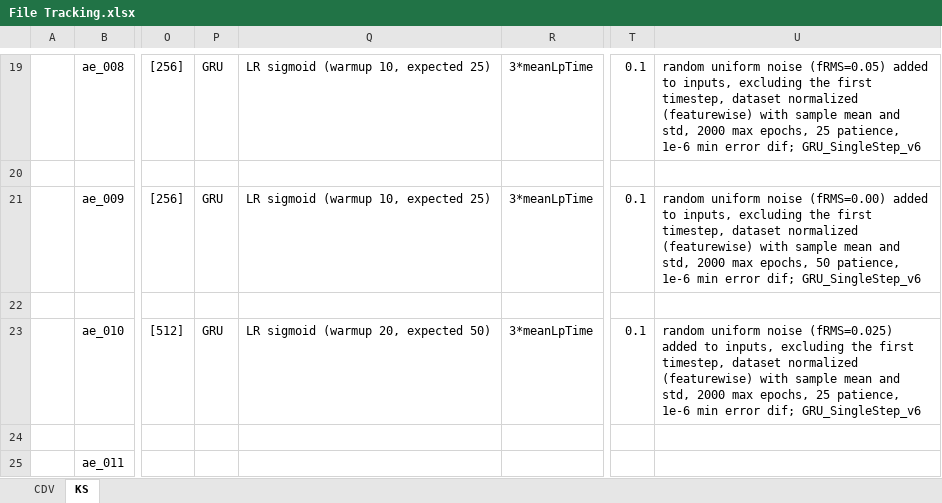
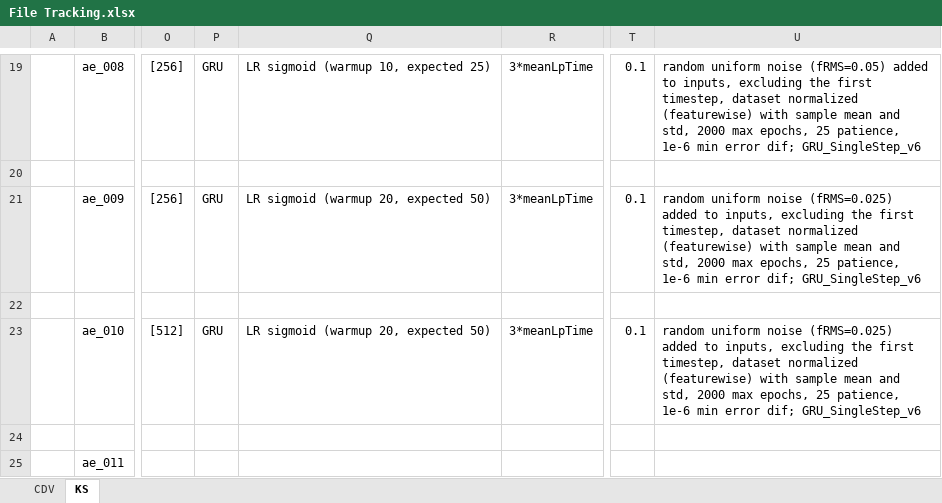
Before and after one commit to thisisrohan/MLROM, an Excel workbook: File Tracking.xlsx, sheet KS, drawn as a sheet; only a part is shown, gaps mark what is left out; values as stored, in another font and other column widths than the file's, no borders; the diff names each change by its address in the sheet, - before the commit and + after, or states it on an @@ line.

```diff
--- a/File Tracking.xlsx (sheet KS)
+++ b/File Tracking.xlsx (sheet KS)
-Q21: LR sigmoid (warmup 10, expected 25)
+Q21: LR sigmoid (warmup 20, expected 50)
-U21: …uniform noise (fRMS=0.00) added to inputs, excluding the first timestep, dataset normalized (featurewise) with sample mean and std, 2000 max epochs, 50 patience, 1e-6…
+U21: …uniform noise (fRMS=0.025) added to inputs, excluding the first timestep, dataset normalized (featurewise) with sample mean and std, 2000 max epochs, 25 patience, 1e-6…
```
Also changed, not shown: 25 other files.
